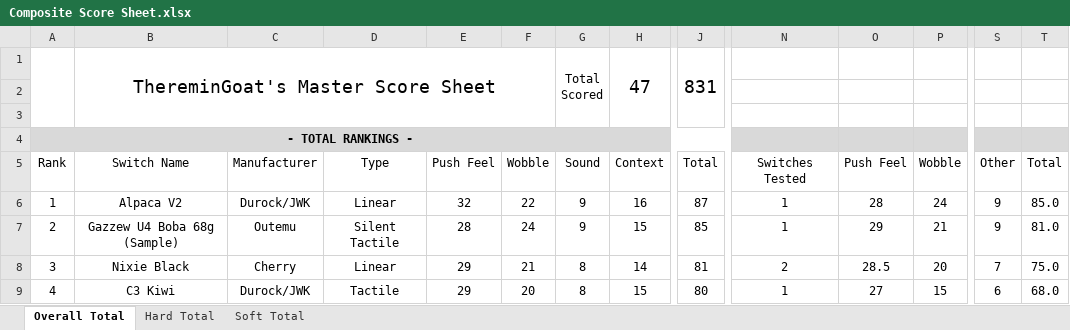
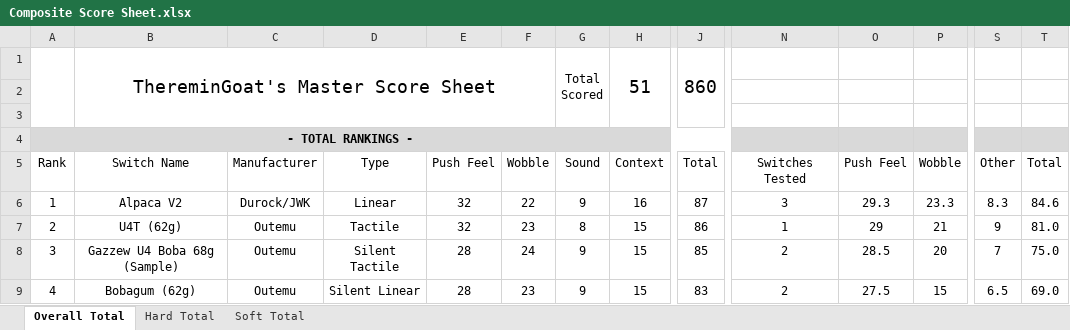
Before and after one commit to ThereminGoat/switch-scores, an Excel workbook: Composite Score Sheet.xlsx, sheet Overall Total, drawn as a sheet; only a part is shown, gaps mark what is left out; values as stored, in another font and other column widths than the file's, no borders; charts and pictures not drawn; the diff covers the shown part only; the diff names each change by its address in the sheet, - before the commit and + after, or states it on an @@ line.

```diff
--- a/Composite Score Sheet.xlsx (sheet Overall Total)
+++ b/Composite Score Sheet.xlsx (sheet Overall Total)
-H1: 47
+H1: 51
-J1: 831
+J1: 860
-N6: 1
+N6: 3
-O6: 28
+O6: 29.3
-P6: 24
+P6: 23.3
-S6: 9
+S6: 8.3
-T6: 85.0
+T6: 84.6
-B7: Gazzew U4 Boba 68g (Sample)
+B7: U4T (62g)
-D7: Silent Tactile
+D7: Tactile
-E7: 28
+E7: 32
-F7: 24
+F7: 23
-G7: 9
+G7: 8
-J7: 85
+J7: 86
-B8: Nixie Black
+B8: Gazzew U4 Boba 68g (Sample)
-C8: Cherry
+C8: Outemu
-D8: Linear
+D8: Silent Tactile
-E8:E9: 29
+E8:E9: 28
-F8: 21
+F8: 24
-G8:G9: 8
+G8:G9: 9
-H8: 14
+H8: 15
-J8: 81
+J8: 85
-B9: C3 Kiwi
+B9: Bobagum (62g)
-C9: Durock/JWK
+C9: Outemu
-D9: Tactile
+D9: Silent Linear
-F9: 20
+F9: 23
-J9: 80
+J9: 83
-N9: 1
+N9: 2
-O9: 27
+O9: 27.5
-S9: 6
+S9: 6.5
-T9: 68.0
+T9: 69.0
```
Also changed, not shown: 9 added rows, 2 removed rows, 130 edited cells and merged cells elsewhere in this sheet, sheet Hard Total, sheet Soft Total, formulas that keep their value, 7 other files.
